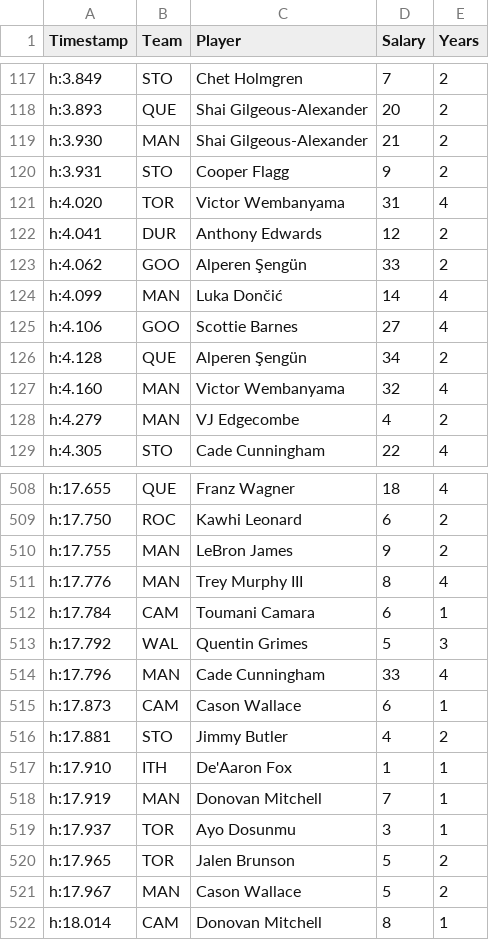
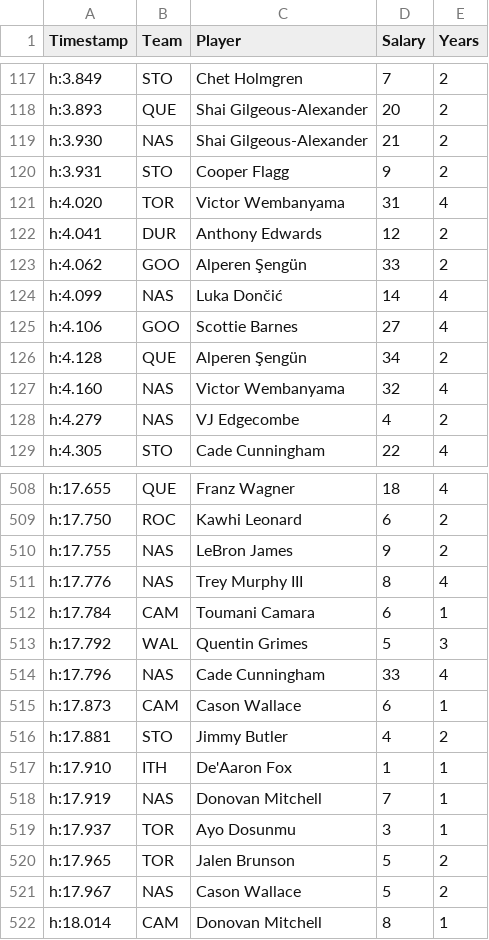
Before and after one commit to chronicaria/smp3-league, a CSV file: site/data/auction-demo.csv, drawn as a sheet; only a part is shown, gaps mark what is left out; the diff covers the shown part only.

```diff
--- a/site/data/auction-demo.csv
+++ b/site/data/auction-demo.csv
@@ -118,3 +118,3 @@ h:3.849,STO,Chet Holmgren,7,2
 h:3.893,QUE,Shai Gilgeous-Alexander,20,2
-h:3.930,MAN,Shai Gilgeous-Alexander,21,2
+h:3.930,NAS,Shai Gilgeous-Alexander,21,2
 h:3.931,STO,Cooper Flagg,9,2
@@ -123,7 +123,7 @@ h:4.041,DUR,Anthony Edwards,12,2
 h:4.062,GOO,Alperen Şengün,33,2
-h:4.099,MAN,Luka Dončić,14,4
+h:4.099,NAS,Luka Dončić,14,4
 h:4.106,GOO,Scottie Barnes,27,4
 h:4.128,QUE,Alperen Şengün,34,2
-h:4.160,MAN,Victor Wembanyama,32,4
-h:4.279,MAN,VJ Edgecombe,4,2
+h:4.160,NAS,Victor Wembanyama,32,4
+h:4.279,NAS,VJ Edgecombe,4,2
 h:4.305,STO,Cade Cunningham,22,4
@@ -509,7 +509,7 @@ h:17.655,QUE,Franz Wagner,18,4
 h:17.750,ROC,Kawhi Leonard,6,2
-h:17.755,MAN,LeBron James,9,2
-h:17.776,MAN,Trey Murphy III,8,4
+h:17.755,NAS,LeBron James,9,2
+h:17.776,NAS,Trey Murphy III,8,4
 h:17.784,CAM,Toumani Camara,6,1
 h:17.792,WAL,Quentin Grimes,5,3
-h:17.796,MAN,Cade Cunningham,33,4
+h:17.796,NAS,Cade Cunningham,33,4
 h:17.873,CAM,Cason Wallace,6,1
@@ -517,6 +517,6 @@ h:17.881,STO,Jimmy Butler,4,2
 h:17.910,ITH,De'Aaron Fox,1,1
-h:17.919,MAN,Donovan Mitchell,7,1
+h:17.919,NAS,Donovan Mitchell,7,1
 h:17.937,TOR,Ayo Dosunmu,3,1
 h:17.965,TOR,Jalen Brunson,5,2
-h:17.967,MAN,Cason Wallace,5,2
+h:17.967,NAS,Cason Wallace,5,2
 h:18.014,CAM,Donovan Mitchell,8,1
```
Also changed, not shown: 57 edited cells elsewhere in this file, 10 other files.
